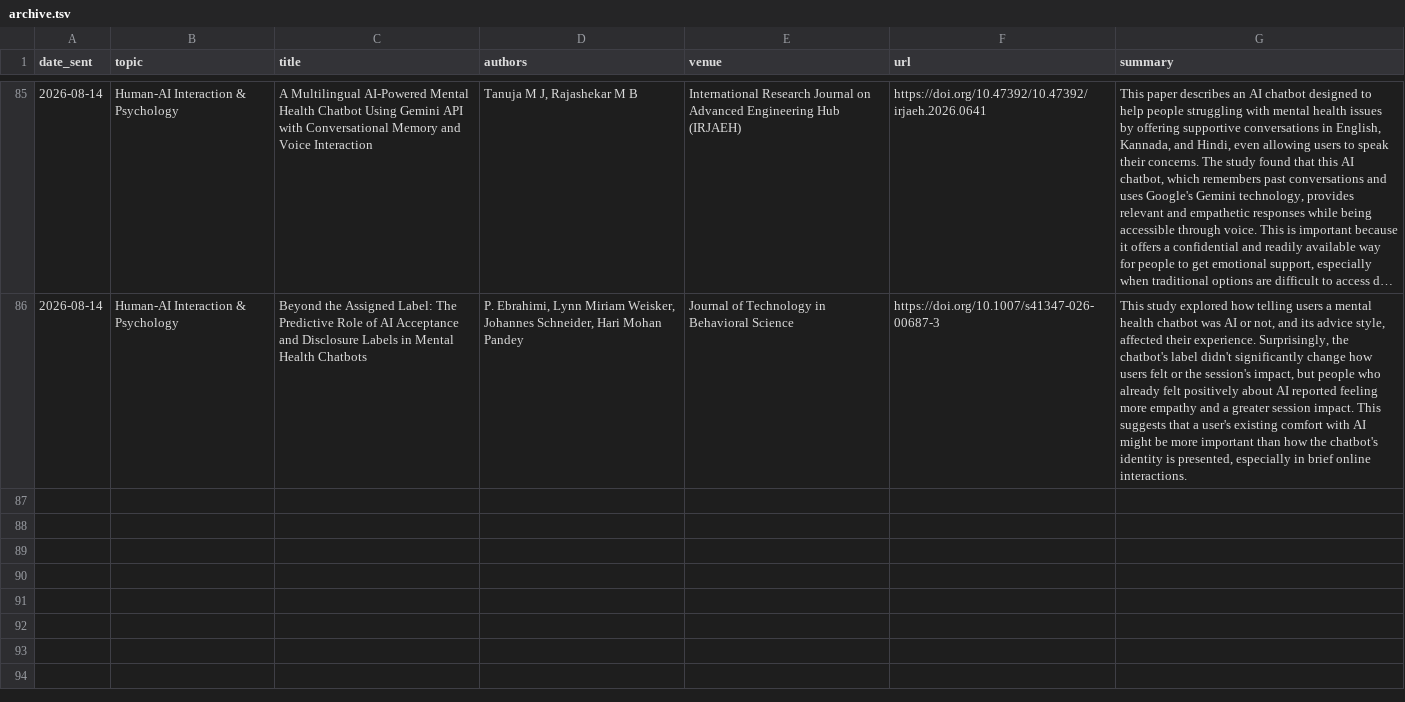
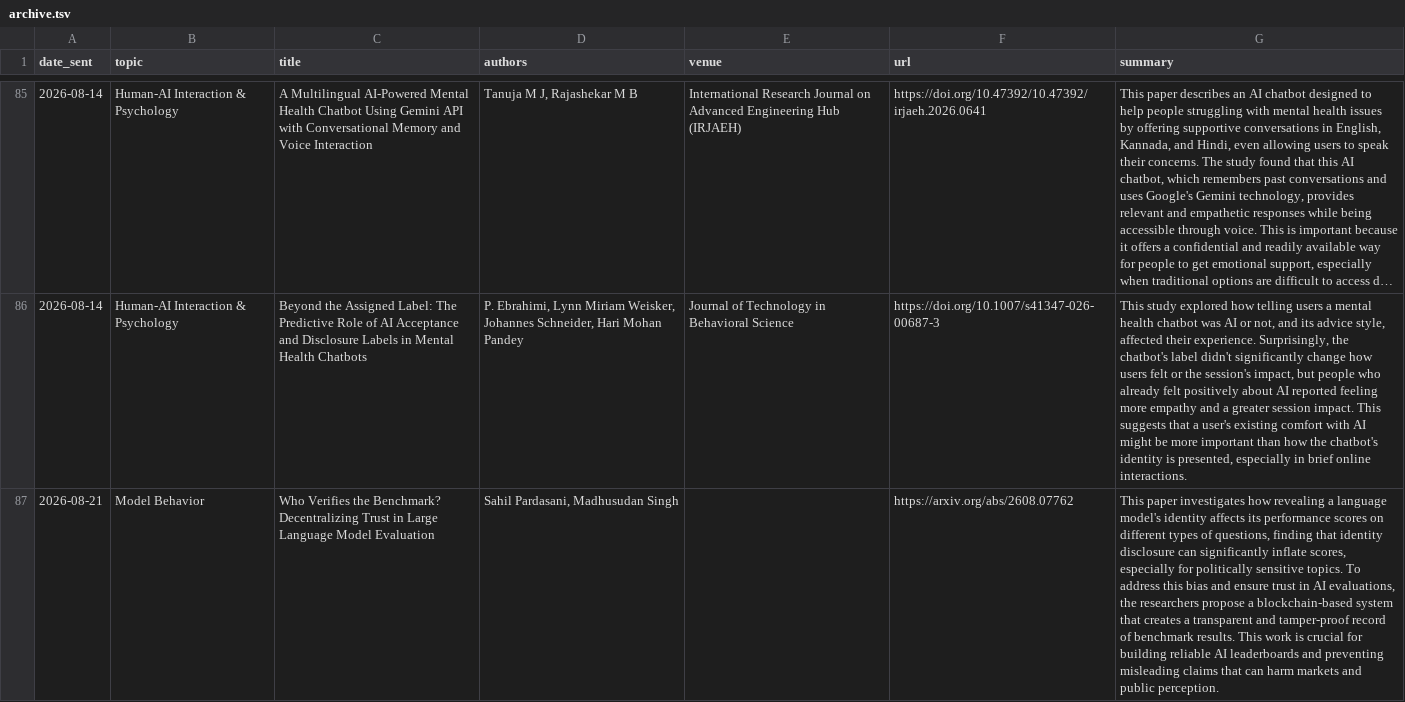
Before and after one commit to danielahaidar/ai_paper_digest, a TSV file: archive.tsv, drawn as a sheet; only a part is shown, gaps mark what is left out; long unchanged cells end in …; the diff covers the shown part only; the diff names each change by its address in the sheet, - before the commit and + after, or states it on an @@ line.

```diff
--- a/archive.tsv
+++ b/archive.tsv
+row 87: 2026-08-21 | Model Behavior | Who Verifies the Benchmark? Decentralizing Trust in Large Language Model Evaluation | Sahil Pardasani, Madhusudan Singh |  | https://arxiv.org/abs/2608.07762 | This paper investigates how revealing a language model's identity affects its performance scores on different types of questions, finding that identity disclosure can significantly inflate scores, especially for politically sensitive topics. To address this bias and ensure trust in AI evaluations, the researchers propose a blockchain-based system that creates a transparent and tamper-proof record of benchmark results. This work is crucial for building reliable AI leaderboards and preventing misleading claims that can harm markets and public perception.
```
Also changed, not shown: 1 added row elsewhere in this file.
